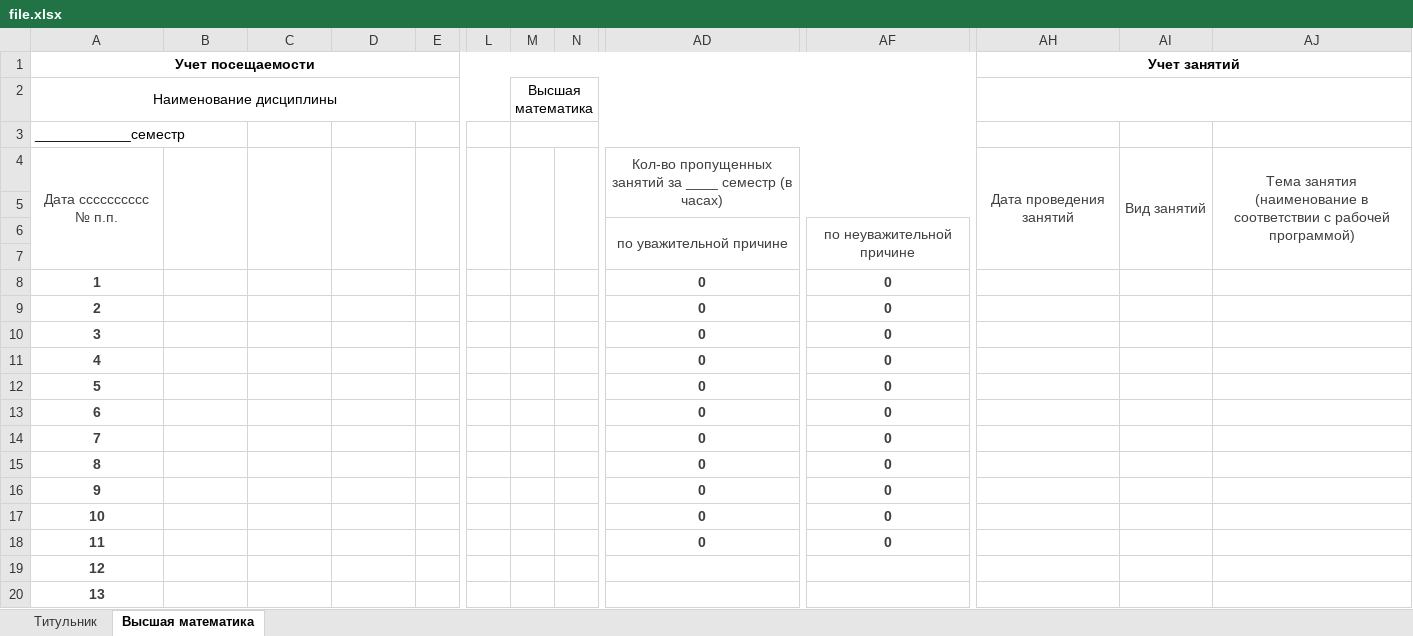
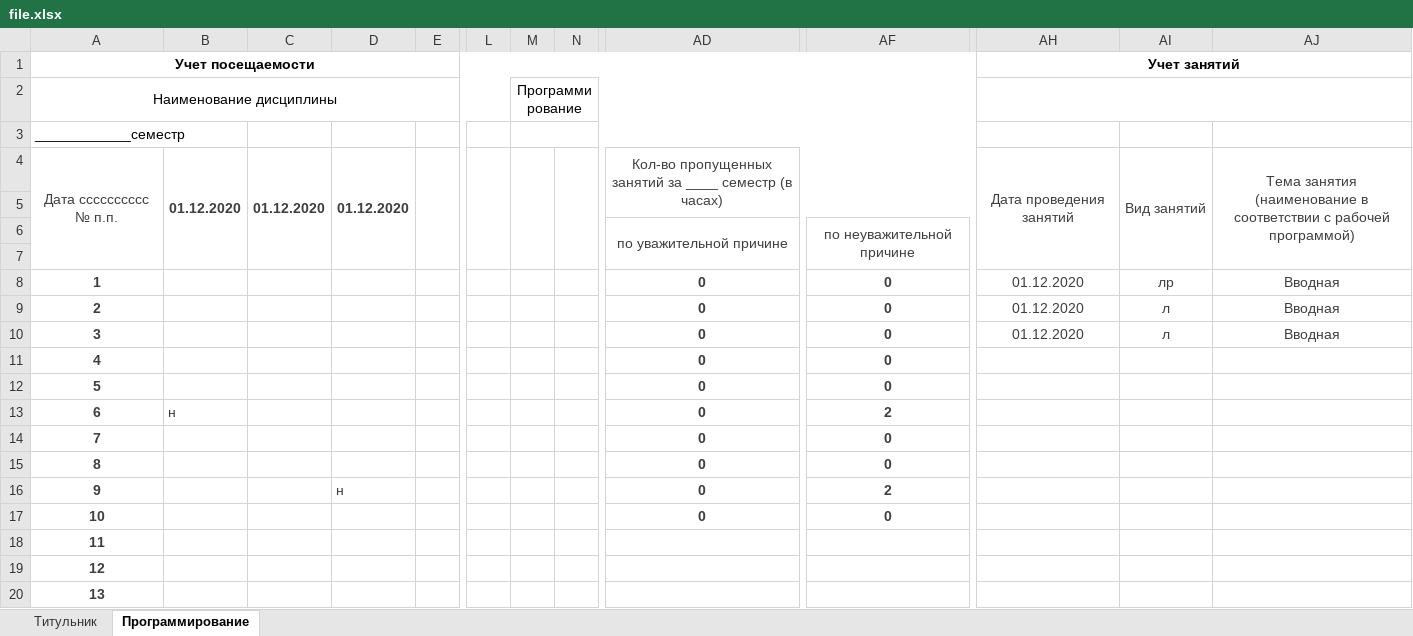
Before and after one commit to alexmelk/Eljur, an Excel workbook: Eljur/file.xlsx, sheet Программирование, drawn as a sheet; only a part is shown, gaps mark what is left out; values as stored, in another font and other column widths than the file's, no borders; the diff names each change by its address in the sheet, - before the commit and + after, or states it on an @@ line.

```diff
--- a/Eljur/file.xlsx (sheet Программирование)
+++ b/Eljur/file.xlsx (sheet Программирование)
-sheet tab: Высшая математика
+sheet tab: Программирование
-M2: Высшая математика
+M2: Программирование
-B4: (empty)
+B4: 01.12.2020
-C4: (empty)
+C4: 01.12.2020
-D4: (empty)
+D4: 01.12.2020
-AH8:AH10: (empty)
+AH8:AH10: 01.12.2020
-AI8: (empty)
+AI8: лр
-AJ8:AJ10: (empty)
+AJ8:AJ10: Вводная
-AI9:AI10: (empty)
+AI9:AI10: л
-B13: (empty)
+B13: н
-AF13: 0
+AF13: 2
-D16: (empty)
+D16: н
-AF16: 0
+AF16: 2
-AD18: 0
+AD18: (empty)
-AF18: 0
+AF18: (empty)
```
Also changed, not shown: 18 other files.
